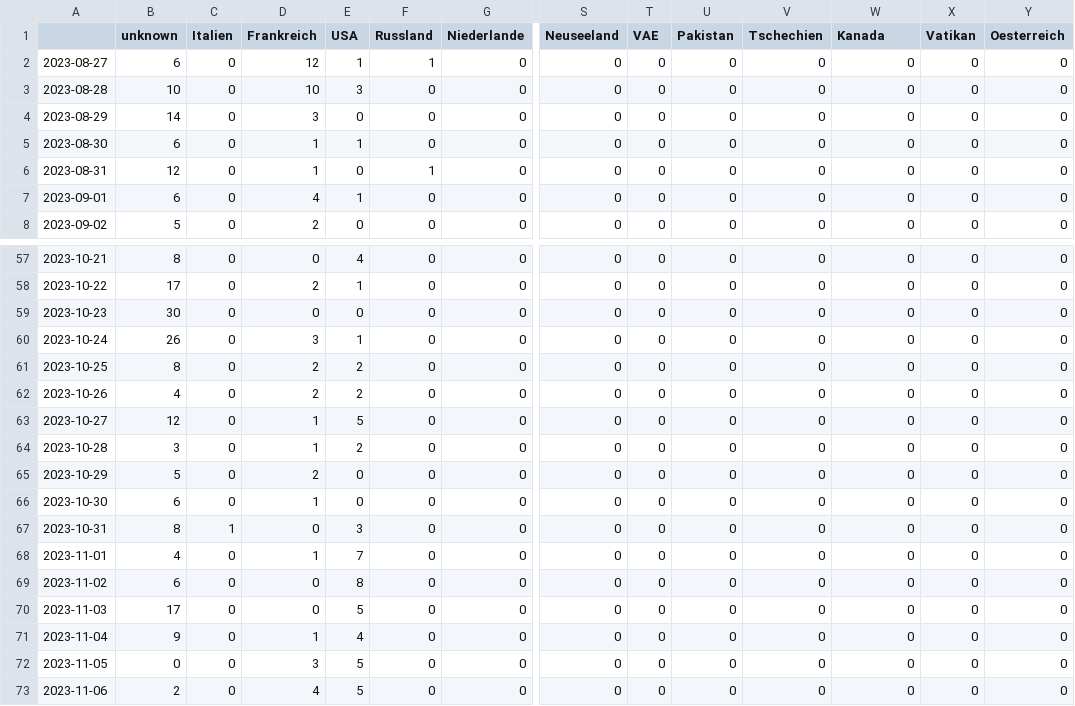
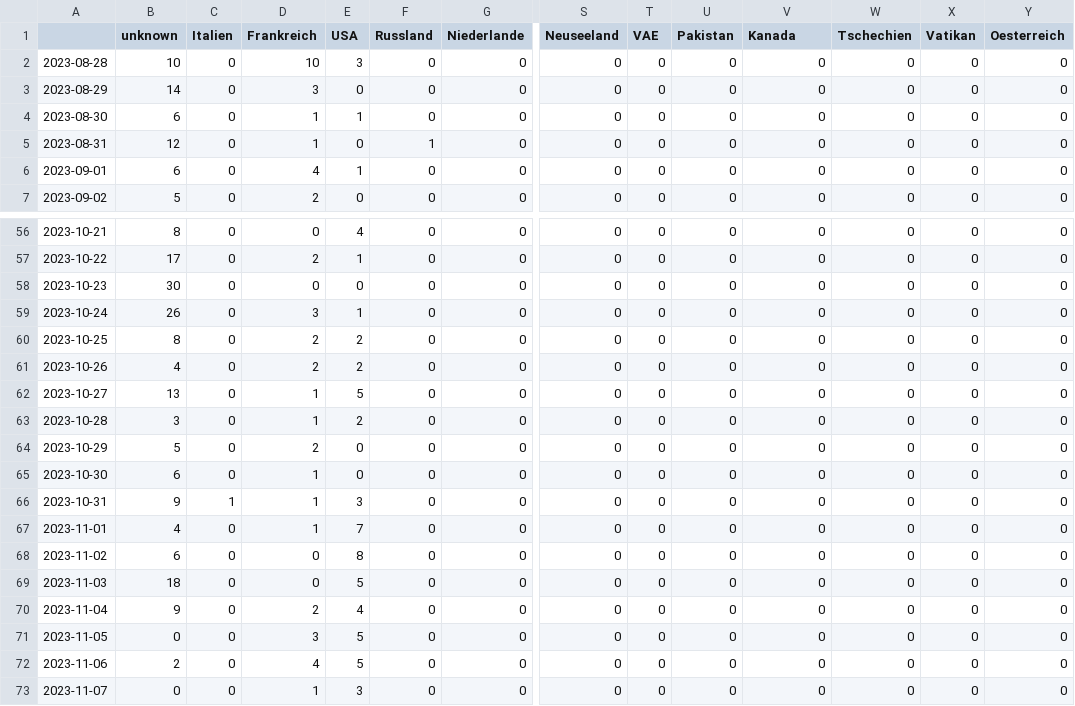
Before and after one commit to pg-ufr-news/gensChuchoter, a CSV file: csv/topics_date.csv, drawn as a sheet; only a part is shown, gaps mark what is left out; the shorter side is filled out with more unchanged rows; removed rows and columns are numbered as before the commit, all else as after; rows hold the shown columns only; the diff names each change by its address in the sheet, - before the commit and + after, or states it on an @@ line.

```diff
--- a/csv/topics_date.csv
+++ b/csv/topics_date.csv
-V1: Tschechien
+V1: Kanada
-W1: Kanada
+W1: Tschechien
-row 2: 2023-08-27 | 6 | 0 | 12 | 1 | 1 | 0 | 0 | 0 | 0 | 0 | 0 | 0 | 0
-B62 (unknown): 12
+B62 (unknown): 13
-B66 (unknown): 8
+B66 (unknown): 9
-D66 (Frankreich): 0
+D66 (Frankreich): 1
-B69 (unknown): 17
+B69 (unknown): 18
-D70 (Frankreich): 1
+D70 (Frankreich): 2
```
Also changed, not shown: 4 other files.
